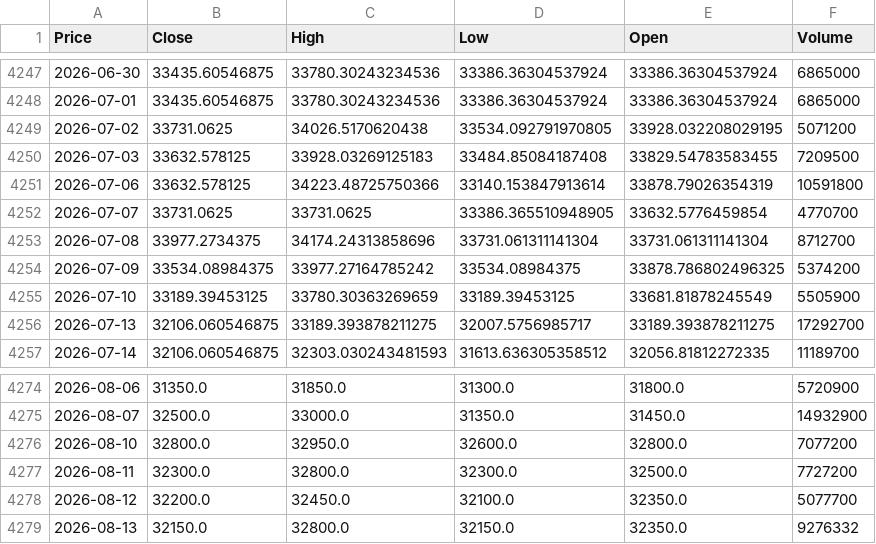
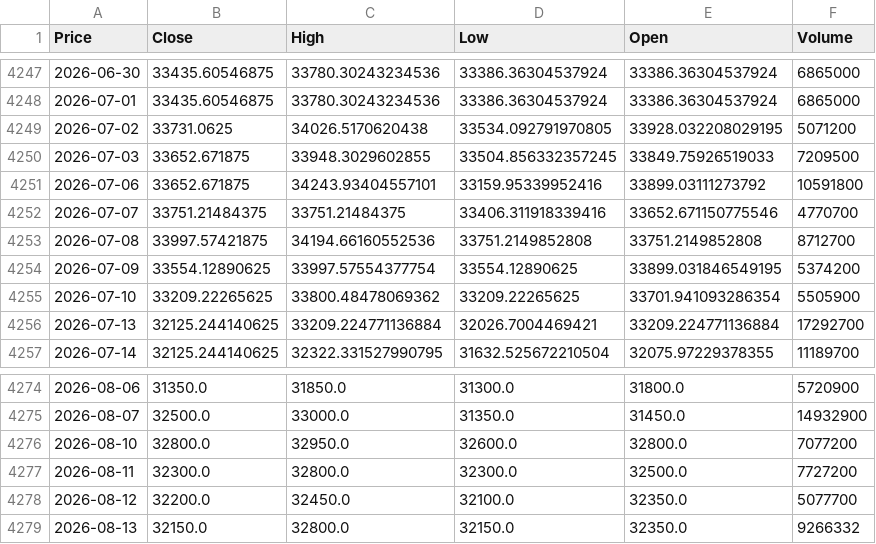
Before and after one commit to vuduc020600-bot/GitHub, a CSV file: data/CTG.csv, drawn as a sheet; only a part is shown, gaps mark what is left out; the diff covers the shown part only; the diff names each change by its address in the sheet, - before the commit and + after, or states it on an @@ line.

```diff
--- a/data/CTG.csv
+++ b/data/CTG.csv
-B4250:B4251 (Close): 33632.578125
+B4250:B4251 (Close): 33652.671875
-C4250 (High): 33928.03269125183
+C4250 (High): 33948.3029602855
-D4250 (Low): 33484.85084187408
+D4250 (Low): 33504.856332357245
-E4250 (Open): 33829.54783583455
+E4250 (Open): 33849.75926519033
-C4251 (High): 34223.48725750366
+C4251 (High): 34243.93404557101
-D4251 (Low): 33140.153847913614
+D4251 (Low): 33159.95339952416
-E4251 (Open): 33878.79026354319
+E4251 (Open): 33899.03111273792
-B4252 (Close): 33731.0625
+B4252 (Close): 33751.21484375
-C4252 (High): 33731.0625
+C4252 (High): 33751.21484375
-D4252 (Low): 33386.365510948905
+D4252 (Low): 33406.311918339416
-E4252 (Open): 33632.5776459854
+E4252 (Open): 33652.671150775546
-B4253 (Close): 33977.2734375
+B4253 (Close): 33997.57421875
-C4253 (High): 34174.24313858696
+C4253 (High): 34194.66160552536
-D4253 (Low): 33731.061311141304
+D4253 (Low): 33751.2149852808
-E4253 (Open): 33731.061311141304
+E4253 (Open): 33751.2149852808
-B4254 (Close): 33534.08984375
+B4254 (Close): 33554.12890625
-C4254 (High): 33977.27164785242
+C4254 (High): 33997.57554377754
-D4254 (Low): 33534.08984375
+D4254 (Low): 33554.12890625
-E4254 (Open): 33878.786802496325
+E4254 (Open): 33899.031846549195
-B4255 (Close): 33189.39453125
+B4255 (Close): 33209.22265625
-C4255 (High): 33780.30363269659
+C4255 (High): 33800.48478069362
-D4255 (Low): 33189.39453125
+D4255 (Low): 33209.22265625
-E4255 (Open): 33681.81878245549
+E4255 (Open): 33701.941093286354
-B4256:B4257 (Close): 32106.060546875
+B4256:B4257 (Close): 32125.244140625
-C4256 (High): 33189.393878211275
+C4256 (High): 33209.224771136884
-D4256 (Low): 32007.5756985717
+D4256 (Low): 32026.7004469421
-E4256 (Open): 33189.393878211275
+E4256 (Open): 33209.224771136884
-C4257 (High): 32303.030243481593
+C4257 (High): 32322.331527990795
-D4257 (Low): 31613.636305358512
+D4257 (Low): 31632.525672210504
-E4257 (Open): 32056.81812272335
+E4257 (Open): 32075.97229378355
-F4279 (Volume): 9276332
+F4279 (Volume): 9266332
```
Also changed, not shown: 25 edited cells elsewhere in this file, data/HDB.csv, data/MBB.csv, 6 other files.
